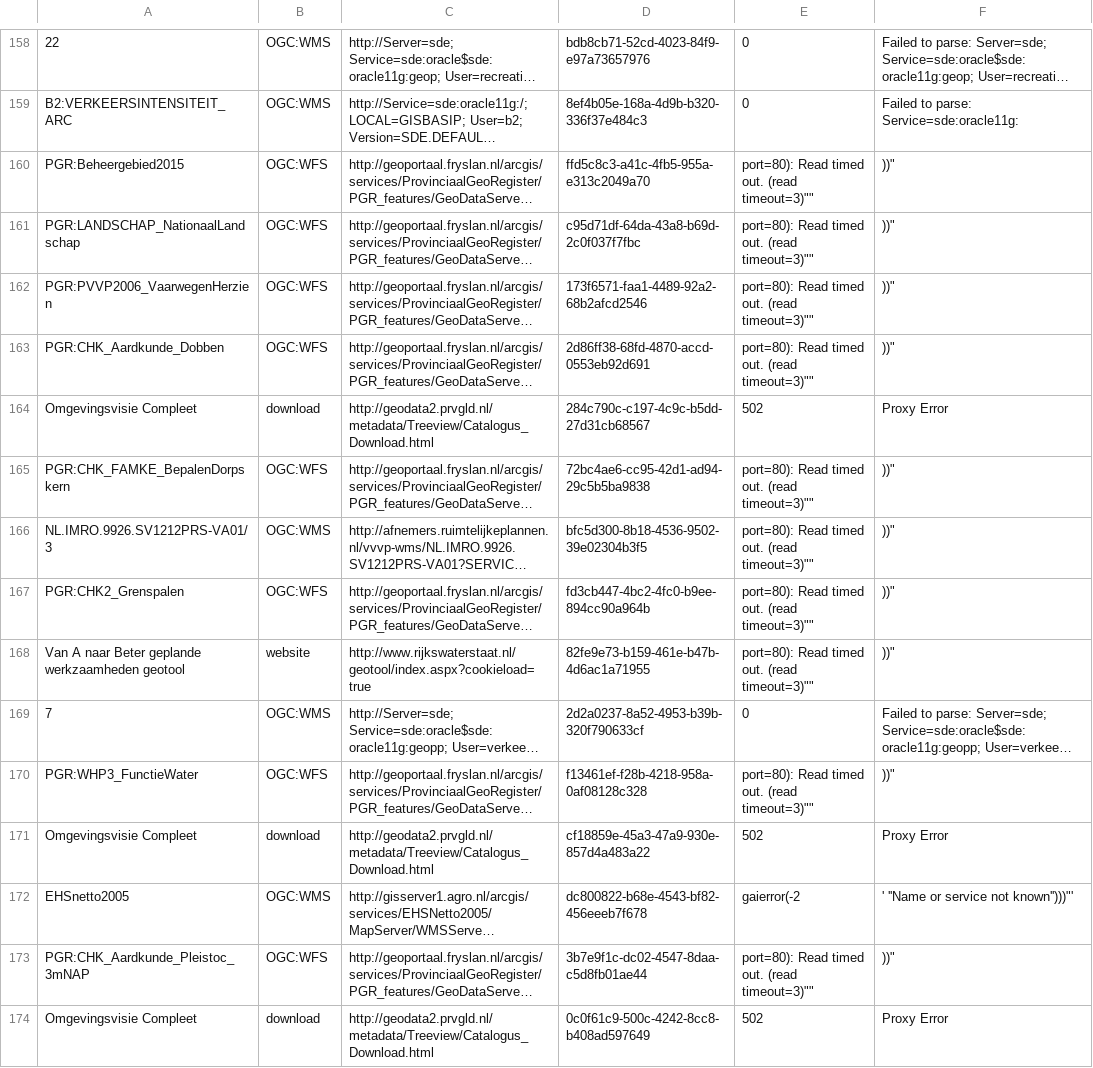
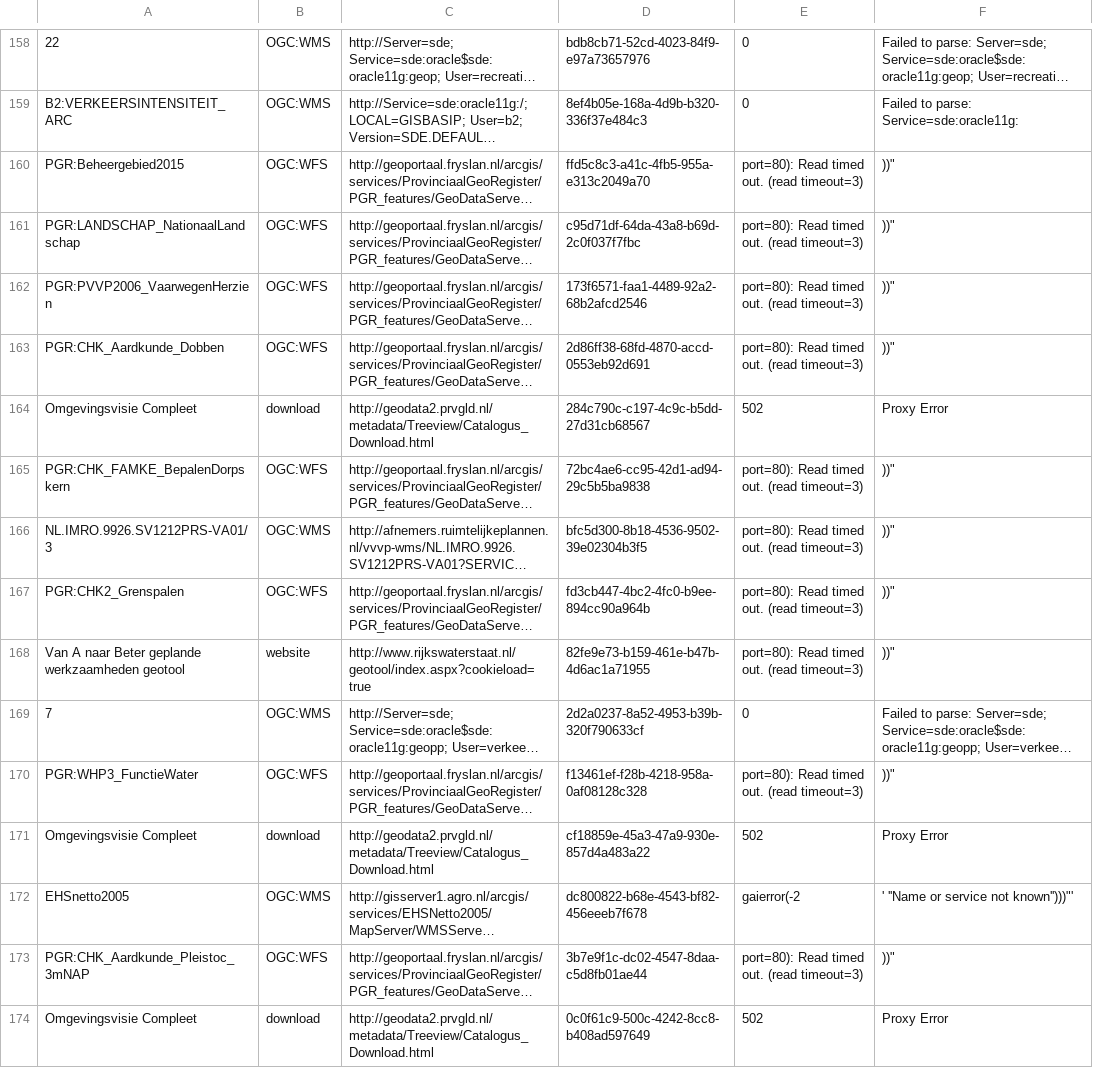
Before and after one commit to ndkv/CKAN-Link-Checker, a TSV file: results_data.overheid.nl_2015-04-24_14:18:13/failed_geo_resources.tsv, drawn as a sheet; only a part is shown, gaps mark what is left out; long unchanged cells end in …; the diff covers the shown part only; the diff names each change by its address in the sheet, - before the commit and + after, or states it on an @@ line.

```diff
--- a/results_data.overheid.nl_2015-04-24_14:18:13/failed_geo_resources.tsv
+++ b/results_data.overheid.nl_2015-04-24_14:18:13/failed_geo_resources.tsv
-E160:E163: port=80): Read timed out. (read timeout=3)""
+E160:E163: port=80): Read timed out. (read timeout=3)
-E165:E168: port=80): Read timed out. (read timeout=3)""
+E165:E168: port=80): Read timed out. (read timeout=3)
-E170: port=80): Read timed out. (read timeout=3)""
+E170: port=80): Read timed out. (read timeout=3)
-E173: port=80): Read timed out. (read timeout=3)""
+E173: port=80): Read timed out. (read timeout=3)
```
Also changed, not shown: 122 edited cells elsewhere in this file, 1 other file.
